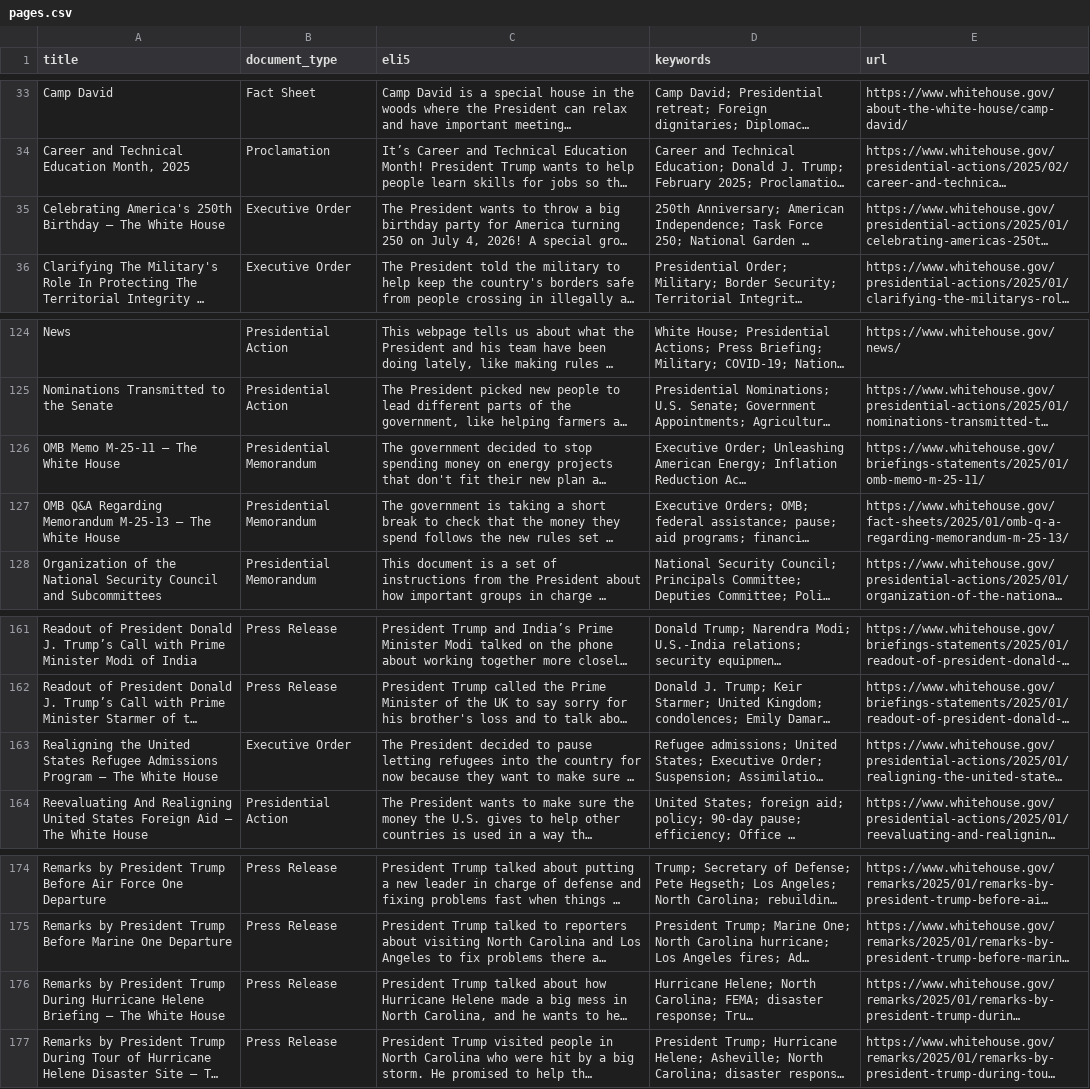
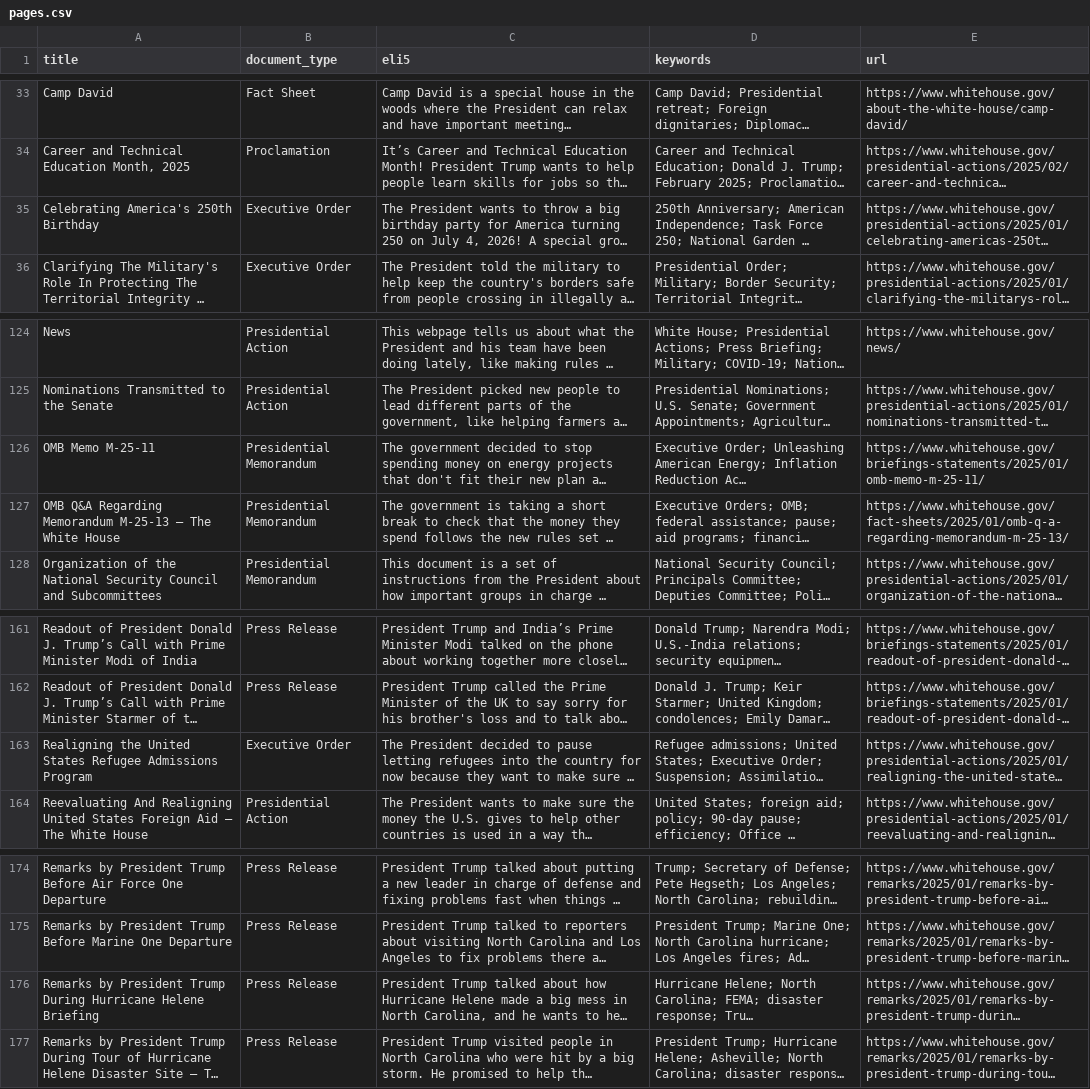
Before and after one commit to mjbommar/wh-pa, a CSV file: pages.csv, drawn as a sheet; only a part is shown, gaps mark what is left out; long unchanged cells end in …; the diff names each change by its address in the sheet, - before the commit and + after, or states it on an @@ line.

```diff
--- a/pages.csv
+++ b/pages.csv
-A35 (title): Celebrating America's 250th Birthday – The White House
+A35 (title): Celebrating America's 250th Birthday
-A126 (title): OMB Memo M-25-11 – The White House
+A126 (title): OMB Memo M-25-11
-A163 (title): …Admissions Program – The White House
+A163 (title): …Admissions Program
-A176 (title): …Helene Briefing – The White House
+A176 (title): …Helene Briefing
```
Also changed, not shown: 4 other files.
